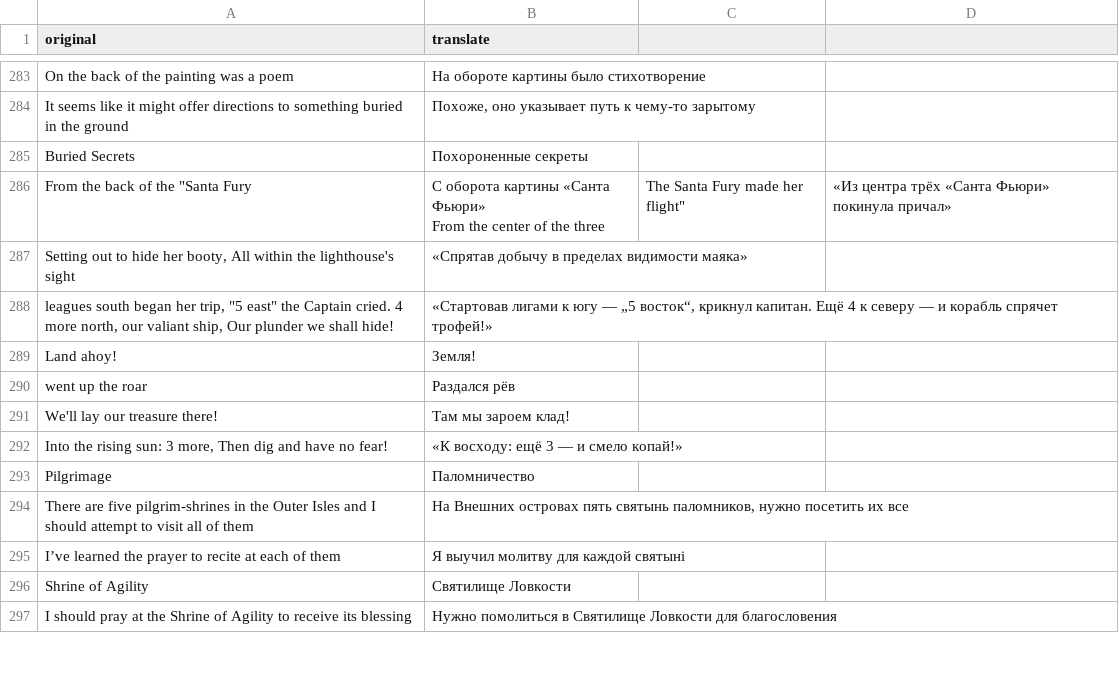
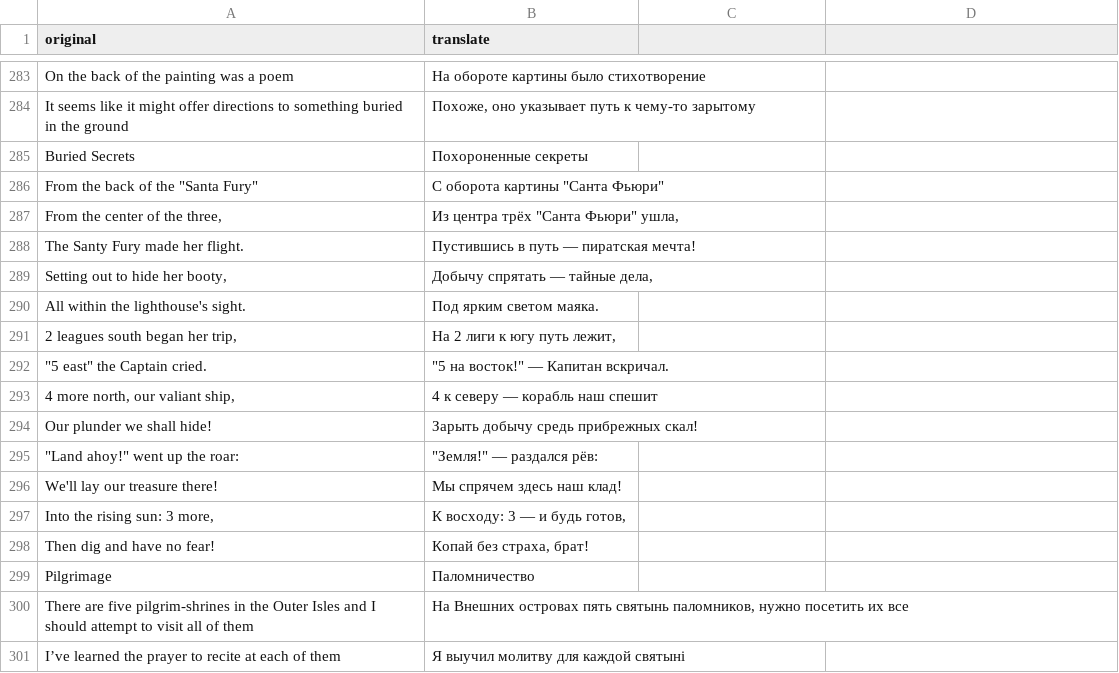
Before and after one commit to warfollowsme/SKALD-TranslationMod, a CSV file: languages/Russian/translations/Quest Data.csv, drawn as a sheet; only a part is shown, gaps mark what is left out; the shorter side is filled out with more unchanged rows.

```diff
--- a/languages/Russian/translations/Quest Data.csv
+++ b/languages/Russian/translations/Quest Data.csv
@@ -285,10 +285,15 @@ It seems like it might offer directions to something buried in the ground,"По
 Buried Secrets,Похороненные секреты
-"From the back of the ""Santa Fury","С оборота картины «Санта Фьюри»
-"From the center of the three, The Santa Fury made her flight","«Из центра трёх «Санта Фьюри» покинула причал»"
-"Setting out to hide her booty, All within the lighthouse's sight","«Спрятав добычу в пределах видимости маяка»"
-"leagues south began her trip, ""5 east"" the Captain cried. 4 more north, our valiant ship, Our plunder we shall hide!","«Стартовав лигами к югу — „5 восток“, крикнул капитан. Ещё 4 к северу — и корабль спрячет трофей!»"
-Land ahoy!,Земля!
-went up the roar,Раздался рёв
-We'll lay our treasure there!,Там мы зароем клад!
-"Into the rising sun: 3 more, Then dig and have no fear!","«К восходу: ещё 3 — и смело копай!»"
+"From the back of the ""Santa Fury""","С оборота картины ""Санта Фьюри"""
+"From the center of the three,","Из центра трёх ""Санта Фьюри"" ушла,"
+The Santy Fury made her flight.,Пустившись в путь — пиратская мечта!
+"Setting out to hide her booty,","Добычу спрятать — тайные дела,"
+All within the lighthouse's sight.,Под ярким светом маяка.
+"2 leagues south began her trip,","На 2 лиги к югу путь лежит,"
+"""5 east"" the Captain cried.","""5 на восток!"" — Капитан вскричал."
+"4 more north, our valiant ship,","4 к северу — корабль наш спешит"
+"Our plunder we shall hide!","Зарыть добычу средь прибрежных скал!"
+"""Land ahoy!"" went up the roar:","""Земля!"" — раздался рёв:"
+We'll lay our treasure there!,Мы спрячем здесь наш клад!
+"Into the rising sun: 3 more,","К восходу: 3 — и будь готов,"
+Then dig and have no fear!,"Копай без страха, брат!"
 Pilgrimage,Паломничество
```
Also changed, not shown: languages/template/translations/Quest Data.csv, 7 other files.
